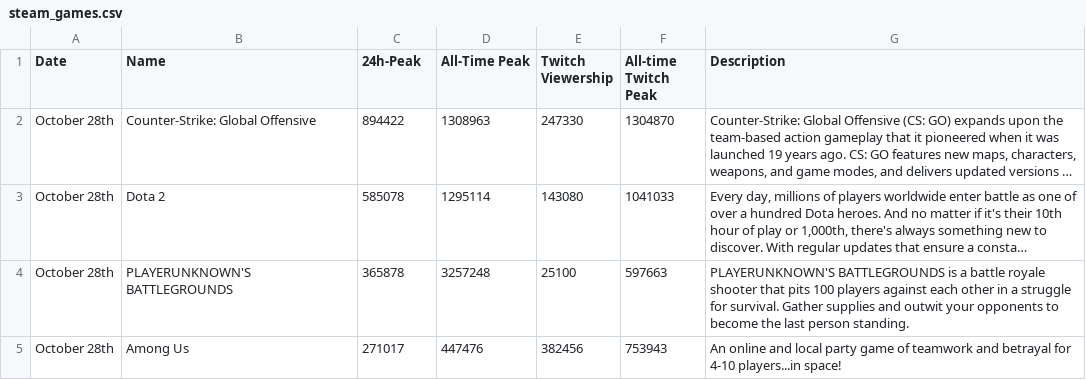
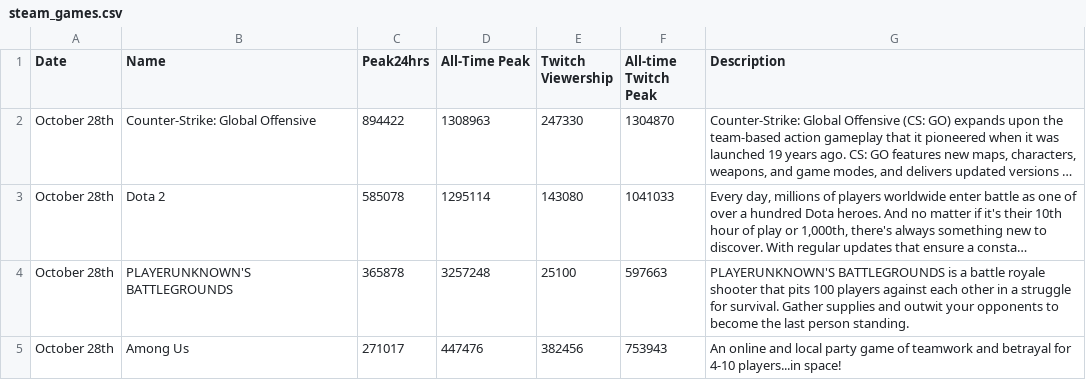
Before and after one commit to davidleshinski/Interactive-Data-Vis-Fall2020, a CSV file: data/steam_games.csv, drawn as a sheet; only a part is shown; long unchanged cells end in …; the diff names each change by its address in the sheet, - before the commit and + after, or states it on an @@ line.

```diff
--- a/data/steam_games.csv
+++ b/data/steam_games.csv
-C1: 24h-Peak
+C1: Peak24hrs
```
Also changed, not shown: 2 other files.
